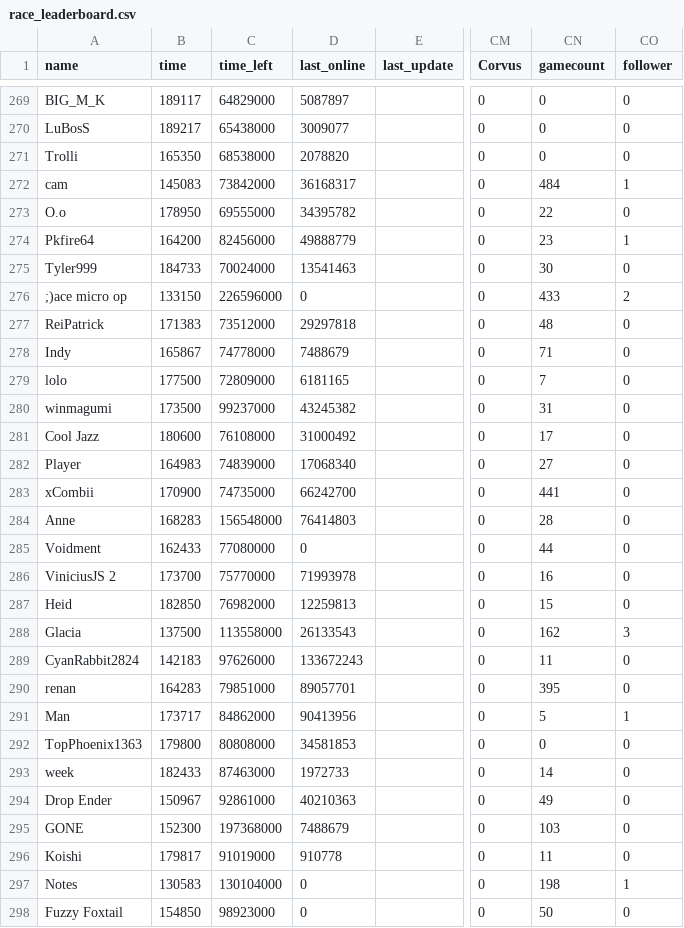
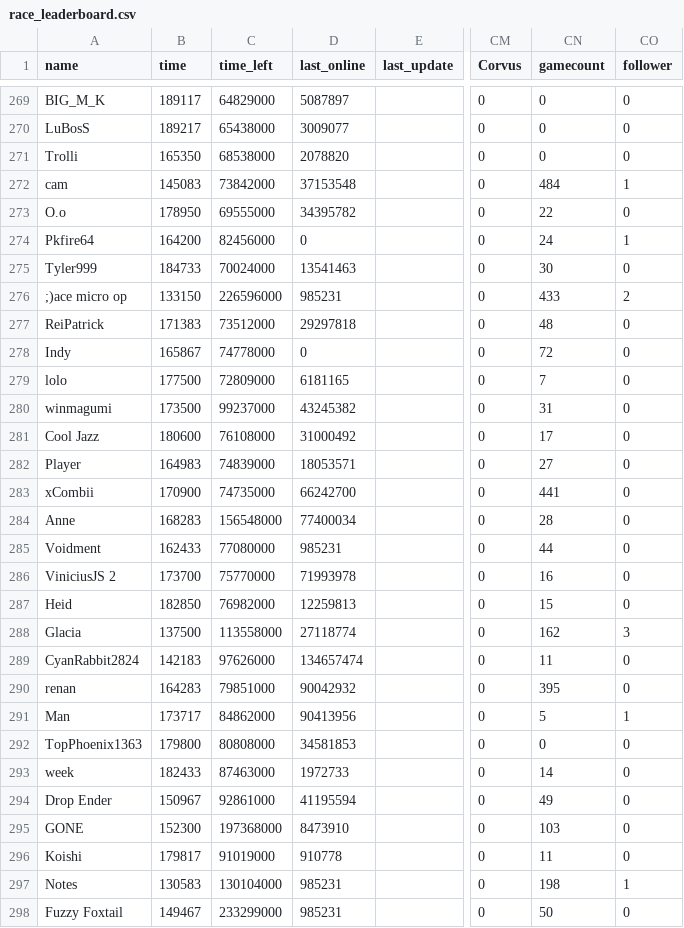
Before and after one commit to ducanup01/btd6race, a CSV file: race_leaderboard.csv, drawn as a sheet; only a part is shown, gaps mark what is left out; the diff covers the shown part only; the diff names each change by its address in the sheet, - before the commit and + after, or states it on an @@ line.

```diff
--- a/race_leaderboard.csv
+++ b/race_leaderboard.csv
-D272 (last_online): 36168317
+D272 (last_online): 37153548
-D274 (last_online): 49888779
+D274 (last_online): 0
-CN274 (gamecount): 23
+CN274 (gamecount): 24
-D276 (last_online): 0
+D276 (last_online): 985231
-D278 (last_online): 7488679
+D278 (last_online): 0
-CN278 (gamecount): 71
+CN278 (gamecount): 72
-D282 (last_online): 17068340
+D282 (last_online): 18053571
-D284 (last_online): 76414803
+D284 (last_online): 77400034
-D285 (last_online): 0
+D285 (last_online): 985231
-D288 (last_online): 26133543
+D288 (last_online): 27118774
-D289 (last_online): 133672243
+D289 (last_online): 134657474
-D290 (last_online): 89057701
+D290 (last_online): 90042932
-D294 (last_online): 40210363
+D294 (last_online): 41195594
-D295 (last_online): 7488679
+D295 (last_online): 8473910
-D297:D298 (last_online): 0
+D297:D298 (last_online): 985231
-B298 (time): 154850
+B298 (time): 149467
-C298 (time_left): 98923000
+C298 (time_left): 233299000
```
Also changed, not shown: 97 edited cells elsewhere in this file.
